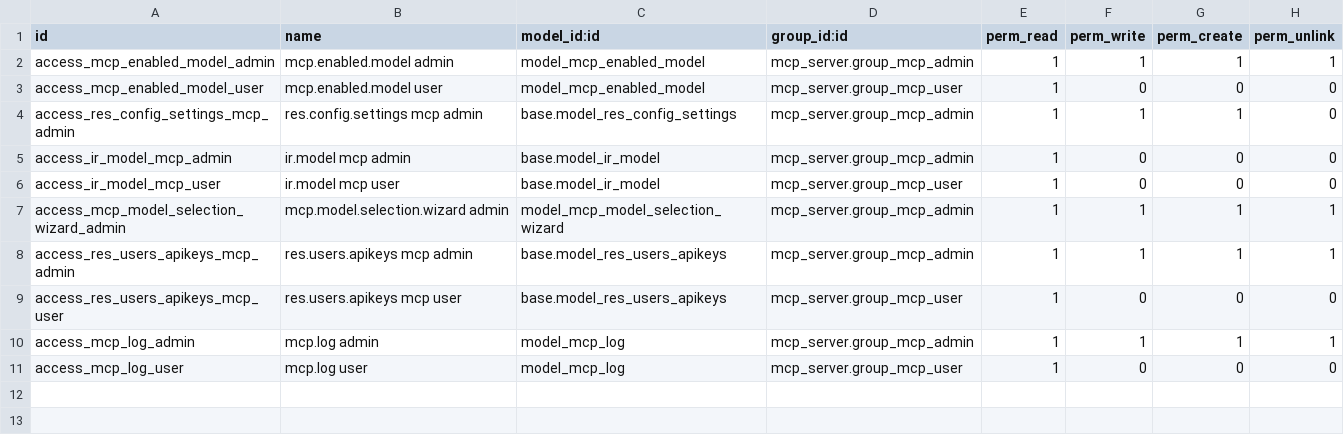
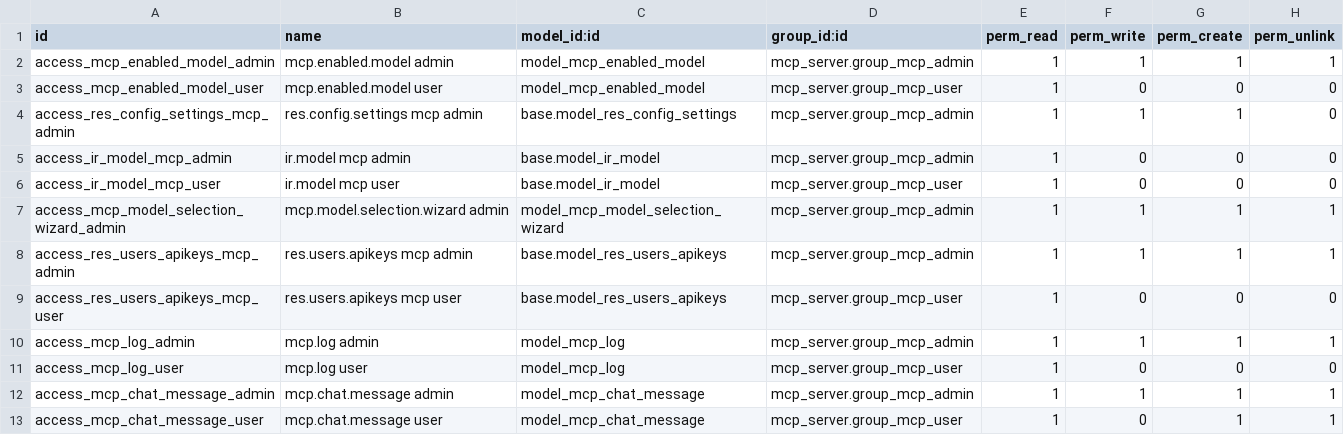
Before and after one commit to Khales-Group/odoo-custom-, a CSV file: addons/mcp_server/security/ir.model.access.csv, drawn as a sheet.

```diff
--- a/addons/mcp_server/security/ir.model.access.csv
+++ b/addons/mcp_server/security/ir.model.access.csv
@@ -11 +11,3 @@ access_mcp_log_admin,mcp.log admin,model_mcp_log,mcp_server.group_mcp_admin,1,1,
 access_mcp_log_user,mcp.log user,model_mcp_log,mcp_server.group_mcp_user,1,0,0,0
+access_mcp_chat_message_admin,mcp.chat.message admin,model_mcp_chat_message,mcp_server.group_mcp_admin,1,1,1,1
+access_mcp_chat_message_user,mcp.chat.message user,model_mcp_chat_message,mcp_server.group_mcp_user,1,0,1,1
```
Also changed, not shown: 10 other files.
